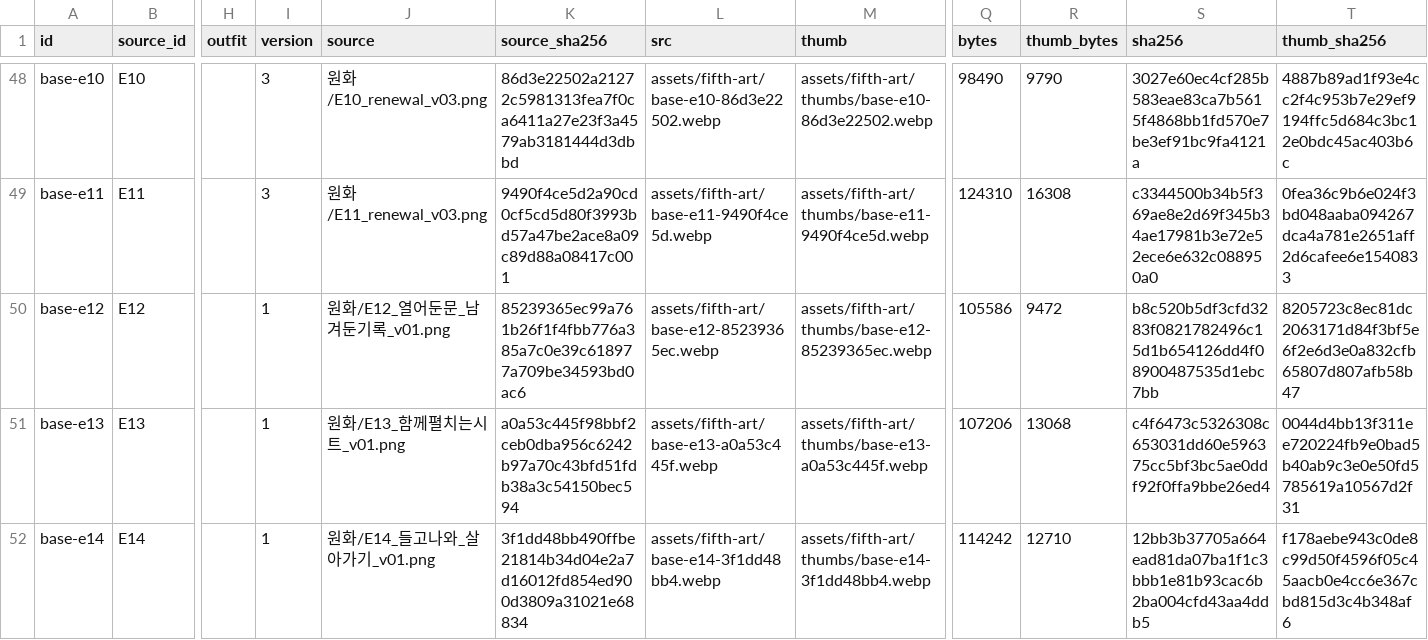
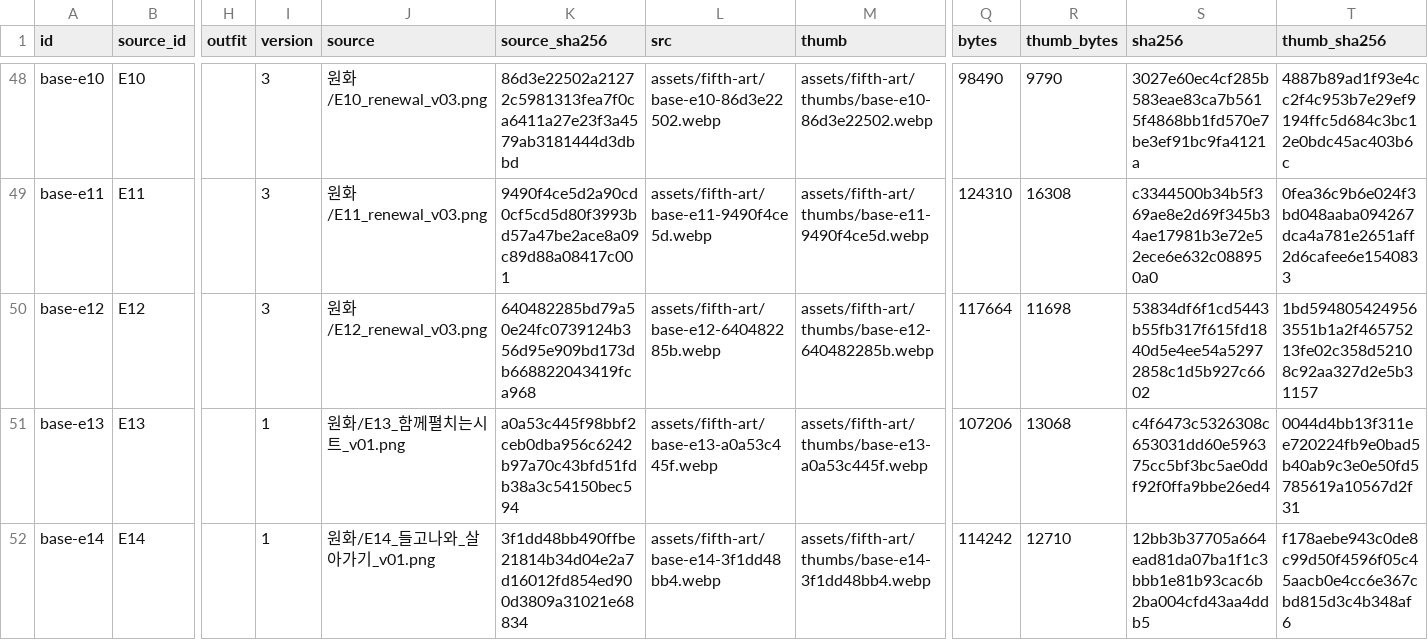
Before and after one commit to whtdrgongmail/MEJEwiki, a CSV file: fewk/assets/fifth-art/web-image-info.csv, drawn as a sheet; only a part is shown, gaps mark what is left out; the diff names each change by its address in the sheet, - before the commit and + after, or states it on an @@ line.

Commit message:
Renew E12 bunker thresholds with cel architecture and cell interfaces

```diff
--- a/fewk/assets/fifth-art/web-image-info.csv
+++ b/fewk/assets/fifth-art/web-image-info.csv
-I50 (version): 1
+I50 (version): 3
-J50 (source): 원화/E12_열어둔문_남겨둔기록_v01.png
+J50 (source): 원화/E12_renewal_v03.png
-K50 (source_sha256): 85239365ec99a761b26f1f4fbb776a385a7c0e39c618977a709be34593bd0ac6
+K50 (source_sha256): 640482285bd79a50e24fc0739124b356d95e909bd173db668822043419fca968
-L50 (src): assets/fifth-art/base-e12-85239365ec.webp
+L50 (src): assets/fifth-art/base-e12-640482285b.webp
-M50 (thumb): assets/fifth-art/thumbs/base-e12-85239365ec.webp
+M50 (thumb): assets/fifth-art/thumbs/base-e12-640482285b.webp
-Q50 (bytes): 105586
+Q50 (bytes): 117664
-R50 (thumb_bytes): 9472
+R50 (thumb_bytes): 11698
-S50 (sha256): b8c520b5df3cfd3283f0821782496c15d1b654126dd4f08900487535d1ebc7bb
+S50 (sha256): 53834df6f1cd5443b55fb317f615fd1840d5e4ee54a52972858c1d5b927c6602
-T50 (thumb_sha256): 8205723c8ec81dc2063171d84f3bf5e6f2e6d3e0a832cfb65807d807afb58b47
+T50 (thumb_sha256): 1bd5948054249563551b1a2f46575213fe02c358d52108c92aa327d2e5b31157
```
Also changed, not shown: 3 other files.
